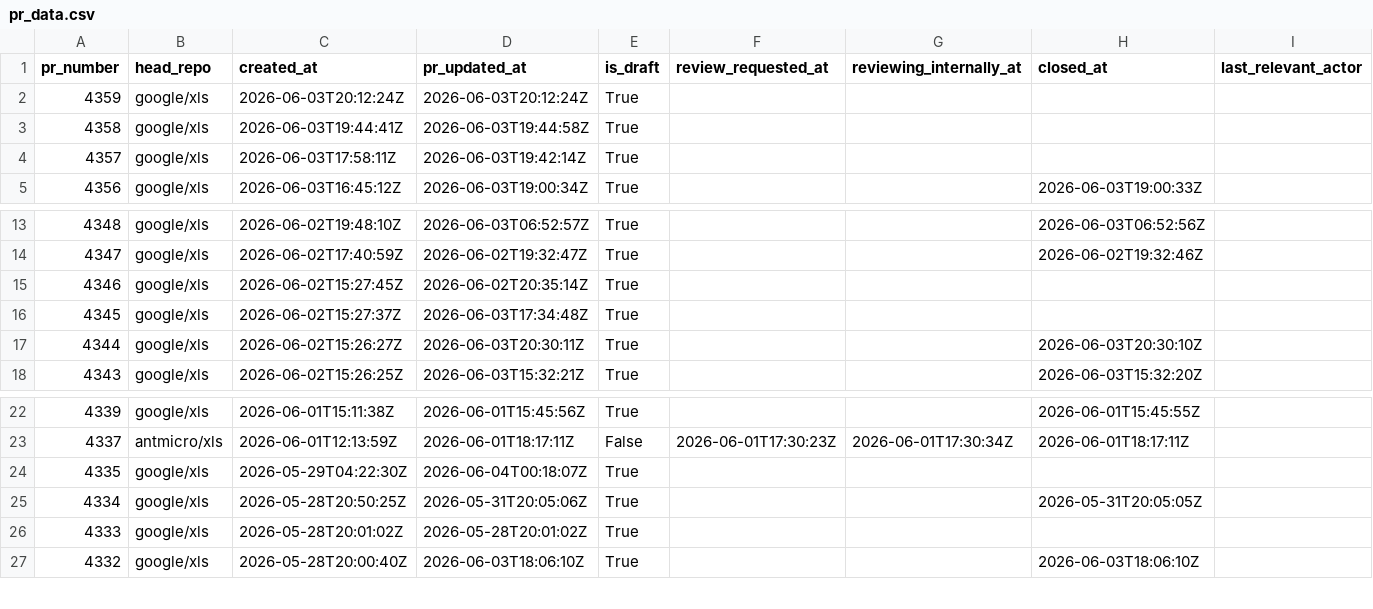
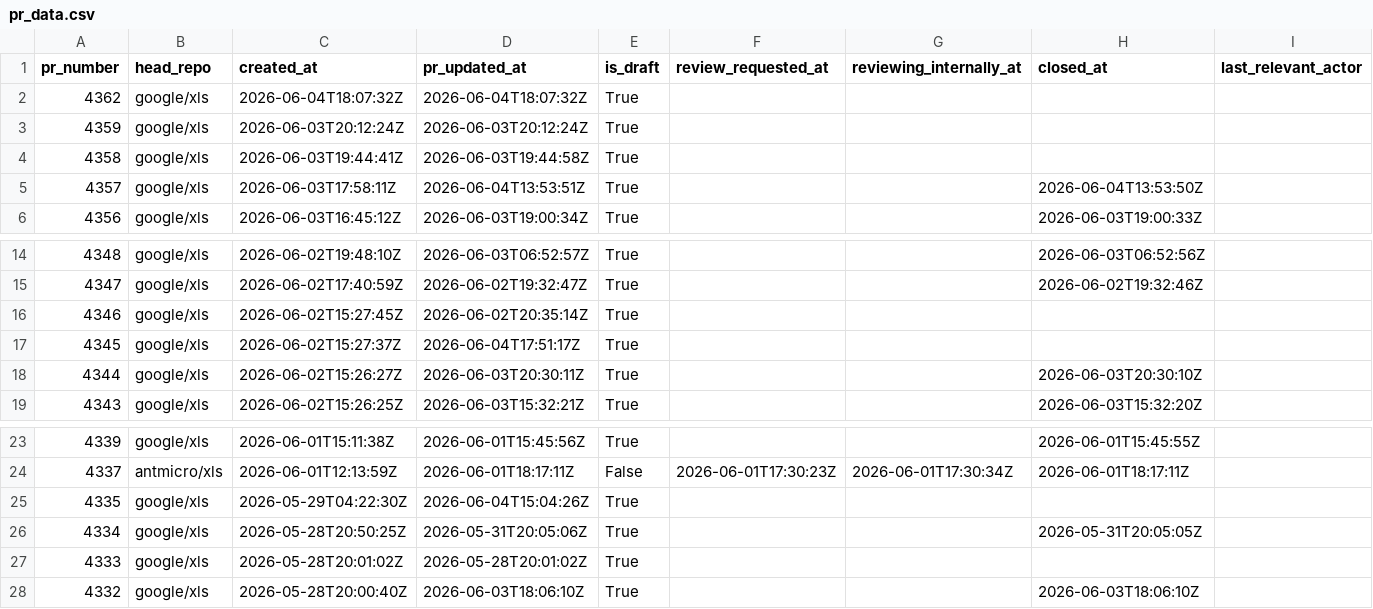
Before and after one commit to xlsynth/xls-pr-data, a CSV file: pr_data.csv, drawn as a sheet; only a part is shown, gaps mark what is left out; addresses are those after the commit; rows hold the shown columns only; the diff names each change by its address in the sheet, - before the commit and + after, or states it on an @@ line.

```diff
--- a/pr_data.csv
+++ b/pr_data.csv
+row 2: 4362 | google/xls | 2026-06-04T18:07:32Z | 2026-06-04T18:07:32Z | True
-D5 (pr_updated_at): 2026-06-03T19:42:14Z
+D5 (pr_updated_at): 2026-06-04T13:53:51Z
-H5 (closed_at): (empty)
+H5 (closed_at): 2026-06-04T13:53:50Z
-D17 (pr_updated_at): 2026-06-03T17:34:48Z
+D17 (pr_updated_at): 2026-06-04T17:51:17Z
-D25 (pr_updated_at): 2026-06-04T00:18:07Z
+D25 (pr_updated_at): 2026-06-04T15:04:26Z
```
Also changed, not shown: 2 other files.
